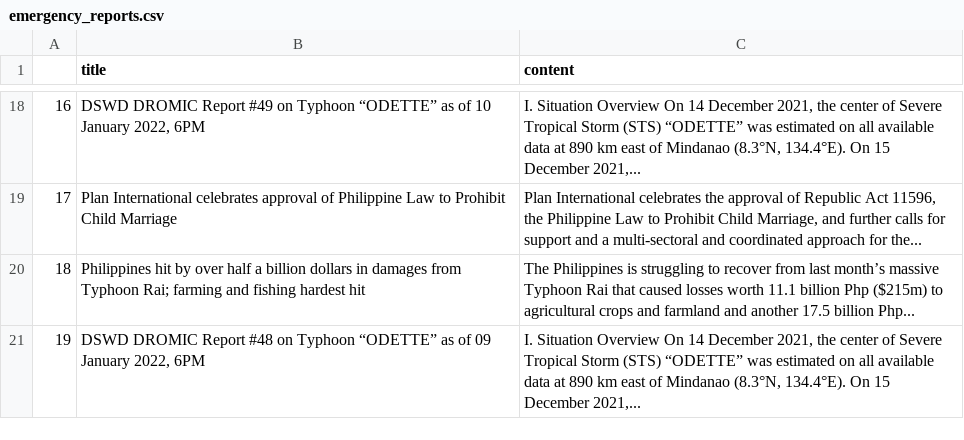
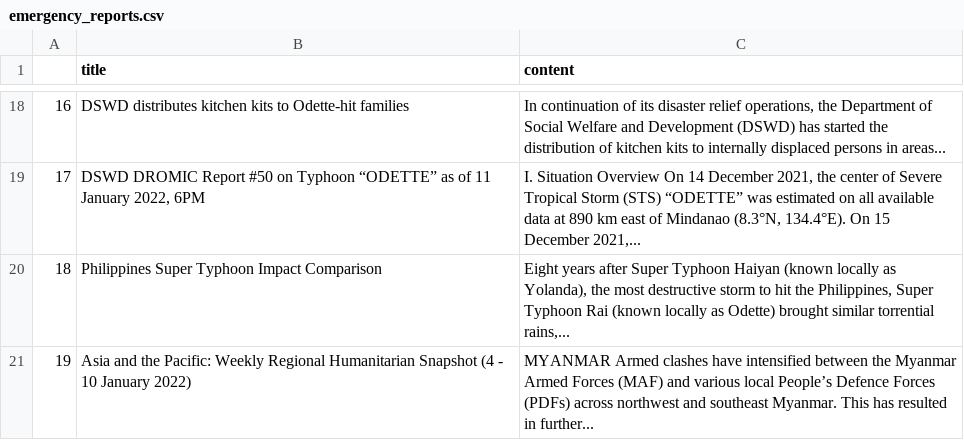
Before and after one commit to jgulane/Autoscraper-2, a CSV file: emergency_reports.csv, drawn as a sheet; only a part is shown, gaps mark what is left out; the diff covers the shown part only; the diff names each change by its address in the sheet, - before the commit and + after, or states it on an @@ line.

```diff
--- a/emergency_reports.csv
+++ b/emergency_reports.csv
-B18 (title): DSWD DROMIC Report #49 on Typhoon “ODETTE” as of 10 January 2022, 6PM
+B18 (title): DSWD distributes kitchen kits to Odette-hit families
-C18 (content): I. Situation Overview On 14 December 2021, the center of Severe Tropical Storm (STS) “ODETTE” was estimated on all available data at 890 km east of Mindanao (8.3°N, 134.4°E). On 15 December 2021,...
+C18 (content): In continuation of its disaster relief operations, the Department of Social Welfare and Development (DSWD) has started the distribution of kitchen kits to internally displaced persons in areas...
-B19 (title): Plan International celebrates approval of Philippine Law to Prohibit Child Marriage
+B19 (title): DSWD DROMIC Report #50 on Typhoon “ODETTE” as of 11 January 2022, 6PM
-C19 (content): Plan International celebrates the approval of Republic Act 11596, the Philippine Law to Prohibit Child Marriage, and further calls for support and a multi-sectoral and coordinated approach for the...
+C19 (content): I. Situation Overview On 14 December 2021, the center of Severe Tropical Storm (STS) “ODETTE” was estimated on all available data at 890 km east of Mindanao (8.3°N, 134.4°E). On 15 December 2021,...
-B20 (title): Philippines hit by over half a billion dollars in damages from Typhoon Rai; farming and fishing hardest hit
+B20 (title): Philippines Super Typhoon Impact Comparison
-C20 (content): The Philippines is struggling to recover from last month’s massive Typhoon Rai that caused losses worth 11.1 billion Php ($215m) to agricultural crops and farmland and another 17.5 billion Php...
+C20 (content): Eight years after Super Typhoon Haiyan (known locally as Yolanda), the most destructive storm to hit the Philippines, Super Typhoon Rai (known locally as Odette) brought similar torrential rains,...
-B21 (title): DSWD DROMIC Report #48 on Typhoon “ODETTE” as of 09 January 2022, 6PM
+B21 (title): Asia and the Pacific: Weekly Regional Humanitarian Snapshot (4 - 10 January 2022)
-C21 (content): I. Situation Overview On 14 December 2021, the center of Severe Tropical Storm (STS) “ODETTE” was estimated on all available data at 890 km east of Mindanao (8.3°N, 134.4°E). On 15 December 2021,...
+C21 (content): MYANMAR Armed clashes have intensified between the Myanmar Armed Forces (MAF) and various local People’s Defence Forces (PDFs) across northwest and southeast Myanmar. This has resulted in further...
```
Also changed, not shown: 31 edited cells elsewhere in this file.
